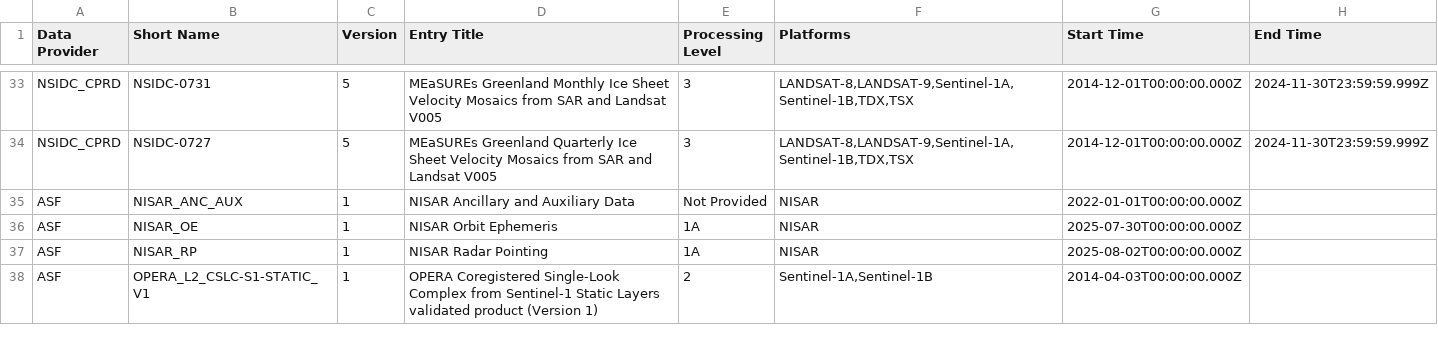
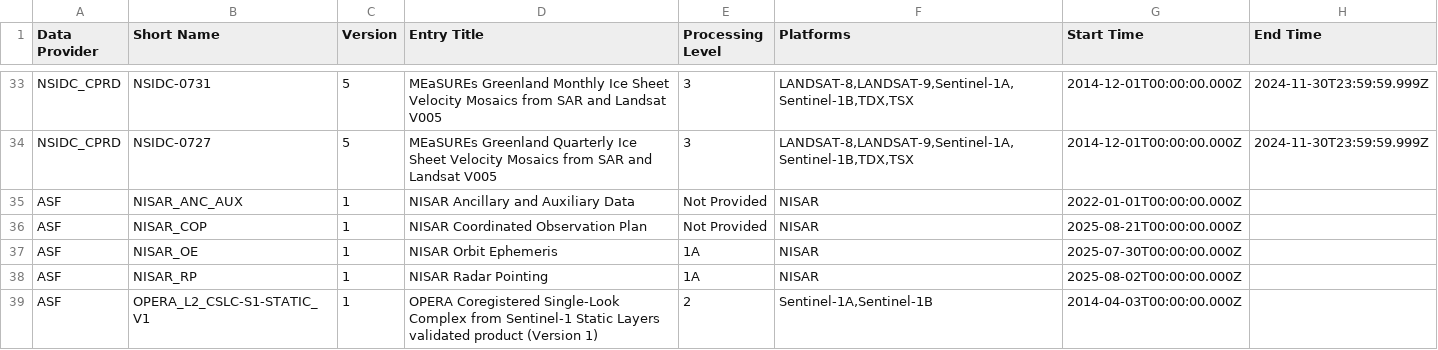
Before and after one commit to data-engineering-workshop/github-automation, a CSV file: data.csv, drawn as a sheet; only a part is shown, gaps mark what is left out.

```diff
--- a/data.csv
+++ b/data.csv
@@ -35,2 +35,3 @@ NSIDC_CPRD,NSIDC-0727,5,MEaSUREs Greenland Quarterly Ice Sheet Velocity Mosaics
 ASF,NISAR_ANC_AUX,1,NISAR Ancillary and Auxiliary Data,Not Provided,NISAR,2022-01-01T00:00:00.000Z,
+ASF,NISAR_COP,1,NISAR Coordinated Observation Plan,Not Provided,NISAR,2025-08-21T00:00:00.000Z,
 ASF,NISAR_OE,1,NISAR Orbit Ephemeris,1A,NISAR,2025-07-30T00:00:00.000Z,
```
